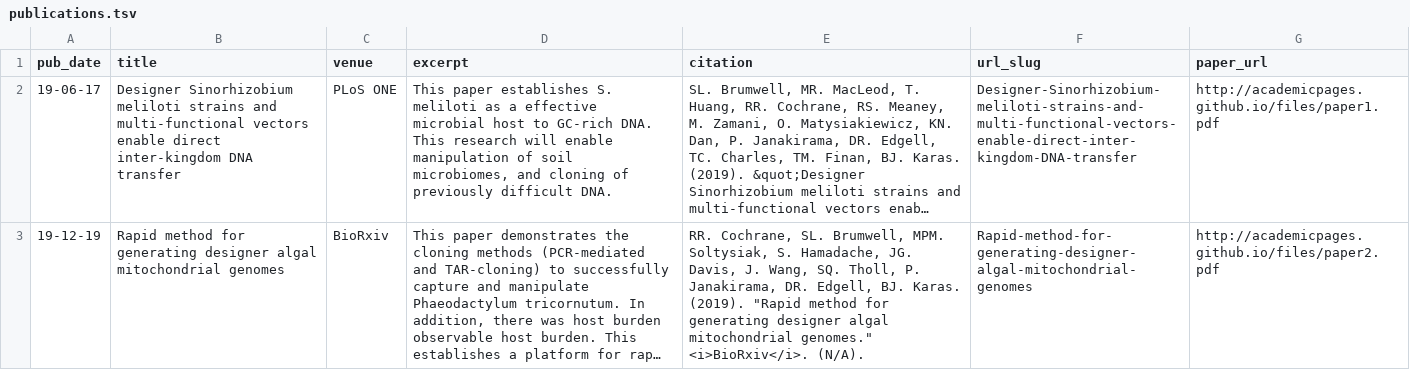
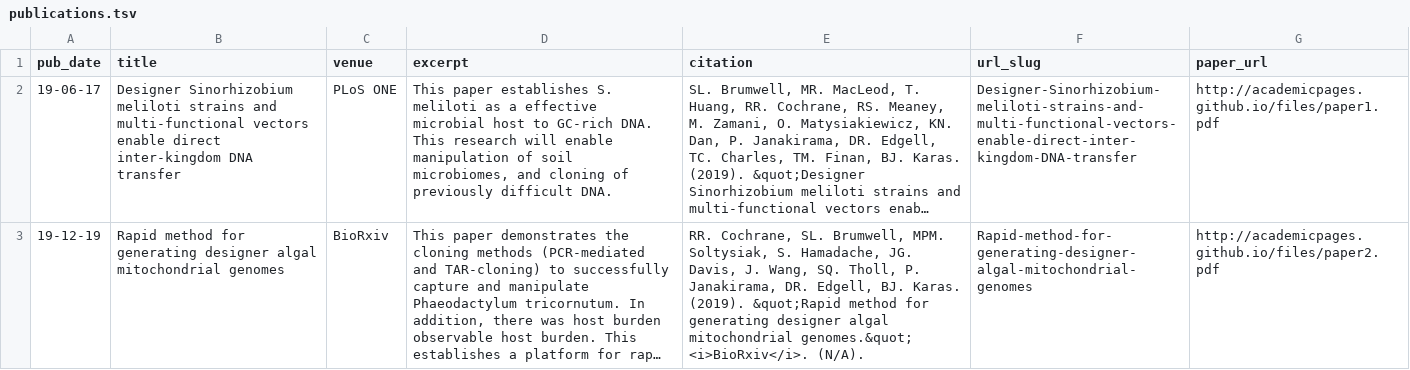
Before and after one commit to RCochrane/Rcochrane.github.io, a TSV file: markdown_generator/publications.tsv, drawn as a sheet; long unchanged cells end in …; the diff names each change by its address in the sheet, - before the commit and + after, or states it on an @@ line.

Commit message:
Update publications.tsv

```diff
--- a/markdown_generator/publications.tsv
+++ b/markdown_generator/publications.tsv
-E3 (citation): …Karas. (2019). "Rapid method for generating designer algal mitochondrial genomes." <i>BioRxiv</i>. (N/A).
+E3 (citation): …Karas. (2019). &quot;Rapid method for generating designer algal mitochondrial genomes.&quot; <i>BioRxiv</i>. (N/A).
```
